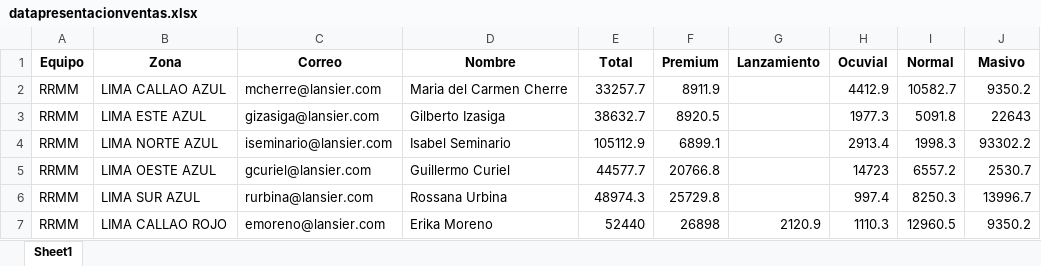
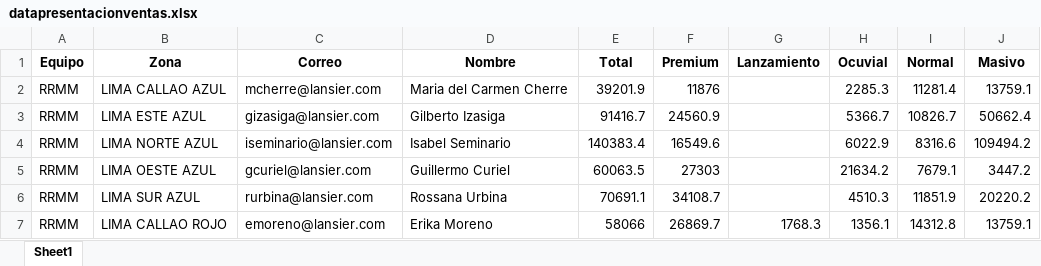
Before and after one commit to chopper210397/mailRdata_vendedores, an Excel workbook: datapresentacionventas.xlsx, sheet Sheet1, drawn as a sheet; only a part is shown; values as stored, in another font and other column widths than the file's, no borders; the diff covers the shown part only; the diff names each change by its address in the sheet, - before the commit and + after, or states it on an @@ line.

```diff
--- a/datapresentacionventas.xlsx (sheet Sheet1)
+++ b/datapresentacionventas.xlsx (sheet Sheet1)
-E2 (Total): 33257.7
+E2 (Total): 39201.9
-F2 (Premium): 8911.9
+F2 (Premium): 11876
-H2 (Ocuvial): 4412.9
+H2 (Ocuvial): 2285.3
-I2 (Normal): 10582.7
+I2 (Normal): 11281.4
-J2 (Masivo): 9350.2
+J2 (Masivo): 13759.1
-E3 (Total): 38632.7
+E3 (Total): 91416.7
-F3 (Premium): 8920.5
+F3 (Premium): 24560.9
-H3 (Ocuvial): 1977.3
+H3 (Ocuvial): 5366.7
-I3 (Normal): 5091.8
+I3 (Normal): 10826.7
-J3 (Masivo): 22643
+J3 (Masivo): 50662.4
-E4 (Total): 105112.9
+E4 (Total): 140383.4
-F4 (Premium): 6899.1
+F4 (Premium): 16549.6
-H4 (Ocuvial): 2913.4
+H4 (Ocuvial): 6022.9
-I4 (Normal): 1998.3
+I4 (Normal): 8316.6
-J4 (Masivo): 93302.2
+J4 (Masivo): 109494.2
-E5 (Total): 44577.7
+E5 (Total): 60063.5
-F5 (Premium): 20766.8
+F5 (Premium): 27303
-H5 (Ocuvial): 14723
+H5 (Ocuvial): 21634.2
-I5 (Normal): 6557.2
+I5 (Normal): 7679.1
-J5 (Masivo): 2530.7
+J5 (Masivo): 3447.2
-E6 (Total): 48974.3
+E6 (Total): 70691.1
-F6 (Premium): 25729.8
+F6 (Premium): 34108.7
-H6 (Ocuvial): 997.4
+H6 (Ocuvial): 4510.3
-I6 (Normal): 8250.3
+I6 (Normal): 11851.9
-J6 (Masivo): 13996.7
+J6 (Masivo): 20220.2
-E7 (Total): 52440
+E7 (Total): 58066
-F7 (Premium): 26898
+F7 (Premium): 26869.7
-G7 (Lanzamiento): 2120.9
+G7 (Lanzamiento): 1768.3
-H7 (Ocuvial): 1110.3
+H7 (Ocuvial): 1356.1
-I7 (Normal): 12960.5
+I7 (Normal): 14312.8
-J7 (Masivo): 9350.2
+J7 (Masivo): 13759.1
```
Also changed, not shown: 78 edited cells elsewhere in this sheet, datapresentacion.xlsx, 1 other file.
